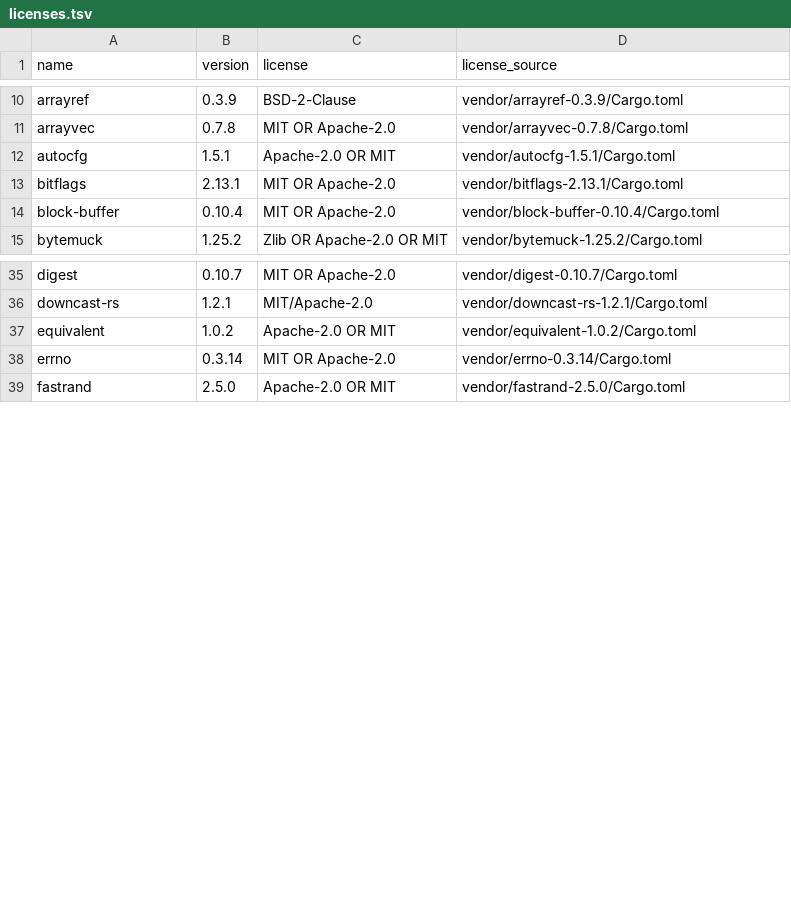
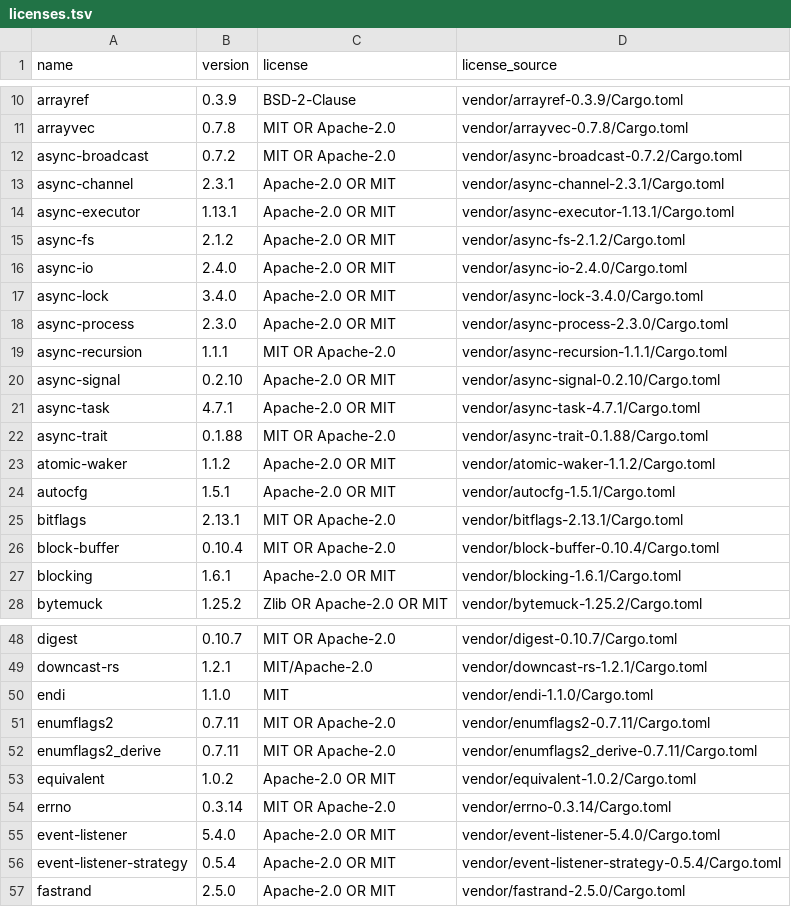
Before and after one commit to Pipeliner/realms-de, a TSV file: packaging/tool-sources/bundles/realm-workspace/licenses.tsv, drawn as a sheet; only a part is shown, gaps mark what is left out; the diff covers the shown part only; the diff names each change by its address in the sheet, - before the commit and + after, or states it on an @@ line.

```diff
--- a/packaging/tool-sources/bundles/realm-workspace/licenses.tsv
+++ b/packaging/tool-sources/bundles/realm-workspace/licenses.tsv
+row 12: async-broadcast | 0.7.2 | MIT OR Apache-2.0 | vendor/async-broadcast-0.7.2/Cargo.toml
+row 13: async-channel | 2.3.1 | Apache-2.0 OR MIT | vendor/async-channel-2.3.1/Cargo.toml
+row 14: async-executor | 1.13.1 | Apache-2.0 OR MIT | vendor/async-executor-1.13.1/Cargo.toml
+row 15: async-fs | 2.1.2 | Apache-2.0 OR MIT | vendor/async-fs-2.1.2/Cargo.toml
+row 16: async-io | 2.4.0 | Apache-2.0 OR MIT | vendor/async-io-2.4.0/Cargo.toml
+row 17: async-lock | 3.4.0 | Apache-2.0 OR MIT | vendor/async-lock-3.4.0/Cargo.toml
+row 18: async-process | 2.3.0 | Apache-2.0 OR MIT | vendor/async-process-2.3.0/Cargo.toml
+row 19: async-recursion | 1.1.1 | MIT OR Apache-2.0 | vendor/async-recursion-1.1.1/Cargo.toml
+row 20: async-signal | 0.2.10 | Apache-2.0 OR MIT | vendor/async-signal-0.2.10/Cargo.toml
+row 21: async-task | 4.7.1 | Apache-2.0 OR MIT | vendor/async-task-4.7.1/Cargo.toml
+row 22: async-trait | 0.1.88 | MIT OR Apache-2.0 | vendor/async-trait-0.1.88/Cargo.toml
+row 23: atomic-waker | 1.1.2 | Apache-2.0 OR MIT | vendor/atomic-waker-1.1.2/Cargo.toml
+row 27: blocking | 1.6.1 | Apache-2.0 OR MIT | vendor/blocking-1.6.1/Cargo.toml
+row 50: endi | 1.1.0 | MIT | vendor/endi-1.1.0/Cargo.toml
+row 51: enumflags2 | 0.7.11 | MIT OR Apache-2.0 | vendor/enumflags2-0.7.11/Cargo.toml
+row 52: enumflags2_derive | 0.7.11 | MIT OR Apache-2.0 | vendor/enumflags2_derive-0.7.11/Cargo.toml
+row 55: event-listener | 5.4.0 | Apache-2.0 OR MIT | vendor/event-listener-5.4.0/Cargo.toml
+row 56: event-listener-strategy | 0.5.4 | Apache-2.0 OR MIT | vendor/event-listener-strategy-0.5.4/Cargo.toml
```
Also changed, not shown: 27 added rows elsewhere in this file, 5 other files.
